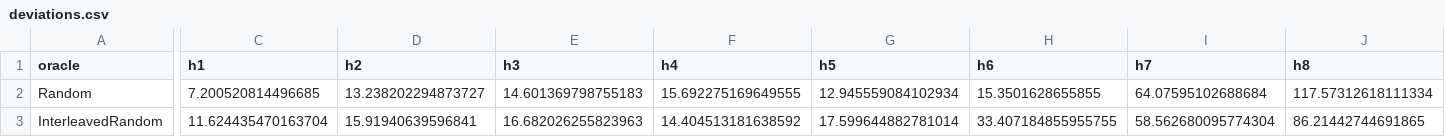
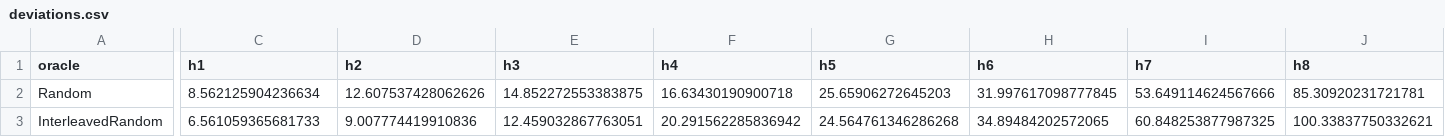
Before and after one commit to DES-Lab/AALpy, a CSV file: PerfectKnowledgeEqOracle/TCP_Linux_Client/deviations.csv, drawn as a sheet; only a part is shown, gaps mark what is left out; the diff covers the shown part only; the diff names each change by its address in the sheet, - before the commit and + after, or states it on an @@ line.

```diff
--- a/PerfectKnowledgeEqOracle/TCP_Linux_Client/deviations.csv
+++ b/PerfectKnowledgeEqOracle/TCP_Linux_Client/deviations.csv
-C2 (h1): 7.200520814496685
+C2 (h1): 8.562125904236634
-D2 (h2): 13.238202294873727
+D2 (h2): 12.607537428062626
-E2 (h3): 14.601369798755183
+E2 (h3): 14.852272553383875
-F2 (h4): 15.692275169649555
+F2 (h4): 16.63430190900718
-G2 (h5): 12.945559084102934
+G2 (h5): 25.65906272645203
-H2 (h6): 15.3501628655855
+H2 (h6): 31.997617098777845
-I2 (h7): 64.07595102688684
+I2 (h7): 53.649114624567666
-J2 (h8): 117.57312618111334
+J2 (h8): 85.30920231721781
-C3 (h1): 11.624435470163704
+C3 (h1): 6.561059365681733
-D3 (h2): 15.91940639596841
+D3 (h2): 9.007774419910836
-E3 (h3): 16.682026255823963
+E3 (h3): 12.459032867763051
-F3 (h4): 14.404513181638592
+F3 (h4): 20.291562285836942
-G3 (h5): 17.599644882781014
+G3 (h5): 24.564761346286268
-H3 (h6): 33.407184855955755
+H3 (h6): 34.89484202572065
-I3 (h7): 58.562680095774304
+I3 (h7): 60.848253877987325
-J3 (h8): 86.21442744691865
+J3 (h8): 100.33837750332621
```
Also changed, not shown: 63 edited cells elsewhere in this file, PerfectKnowledgeEqOracle/TCP_Linux_Server/failures.csv, PerfectKnowledgeEqOracle/tcp_server_bsd_trans/deviations.csv, 51 other files.
